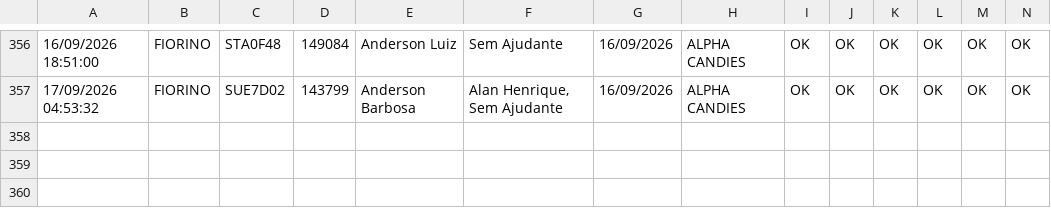
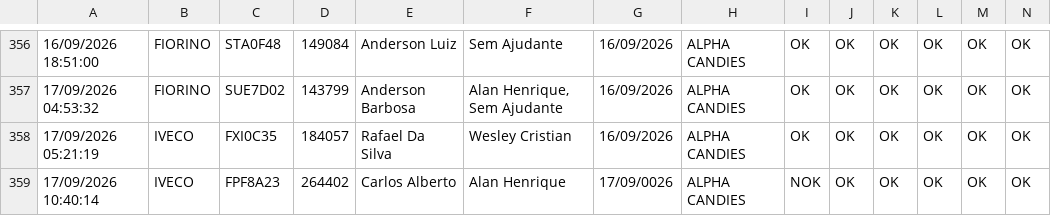
Before and after one commit to GGSantosLM/carverify, a CSV file: src/data/checklist_data.csv, drawn as a sheet; only a part is shown, gaps mark what is left out; rows hold the shown columns only; the diff names each change by its address in the sheet, - before the commit and + after, or states it on an @@ line.

```diff
--- a/src/data/checklist_data.csv
+++ b/src/data/checklist_data.csv
+row 358: 17/09/2026 05:21:19 | IVECO | FXI0C35 | 184057 | Rafael Da Silva | Wesley Cristian | 16/09/2026 | ALPHA CANDIES | OK | OK | OK | OK | OK | OK
+row 359: 17/09/2026 10:40:14 | IVECO | FPF8A23 | 264402 | Carlos Alberto | Alan Henrique | 17/09/0026 | ALPHA CANDIES | NOK | OK | OK | OK | OK | OK
```
